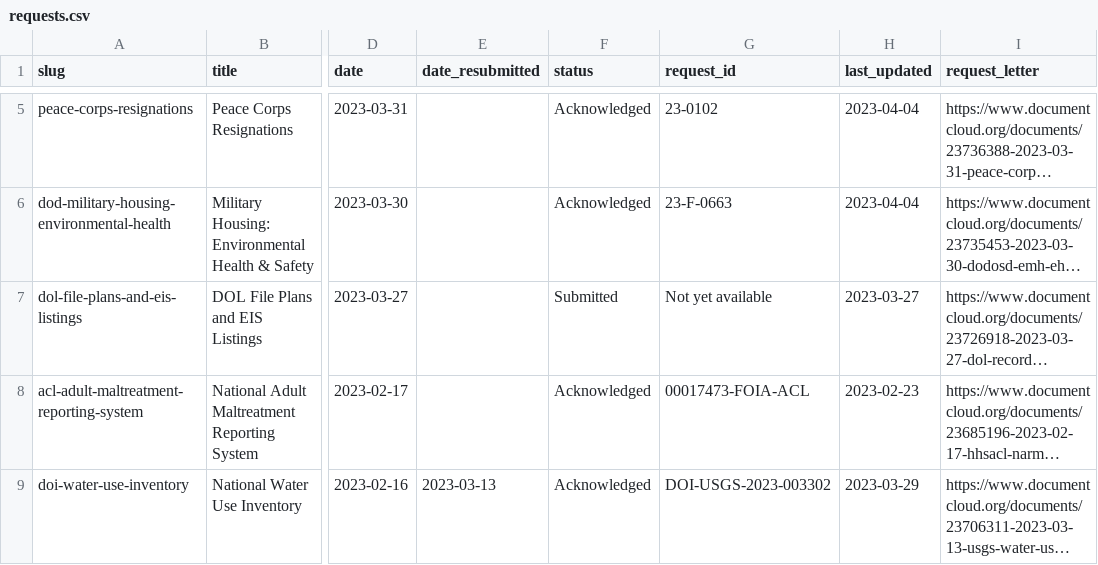
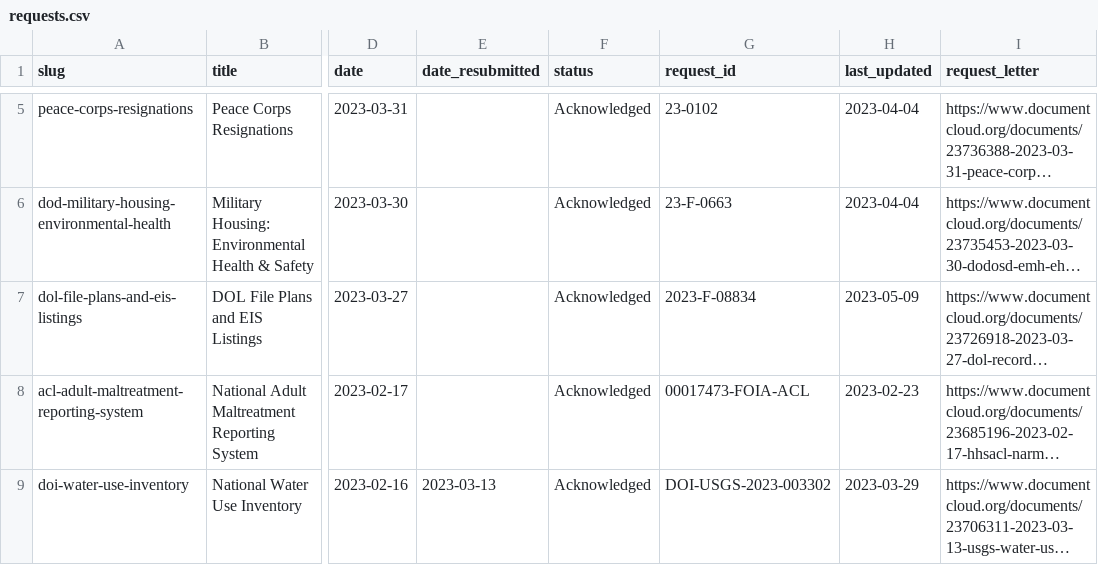
Before and after one commit to data-liberation-project/dlp-metadata, a CSV file: data/requests.csv, drawn as a sheet; only a part is shown, gaps mark what is left out; long unchanged cells end in …; the diff names each change by its address in the sheet, - before the commit and + after, or states it on an @@ line.

```diff
--- a/data/requests.csv
+++ b/data/requests.csv
-F7 (status): Submitted
+F7 (status): Acknowledged
-G7 (request_id): Not yet available
+G7 (request_id): 2023-F-08834
-H7 (last_updated): 2023-03-27
+H7 (last_updated): 2023-05-09
```
Also changed, not shown: data/updates.csv.
